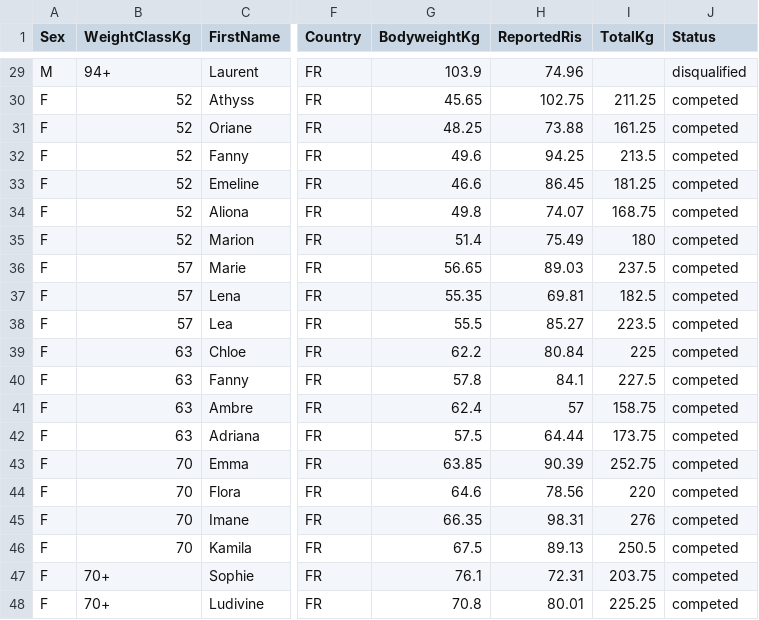
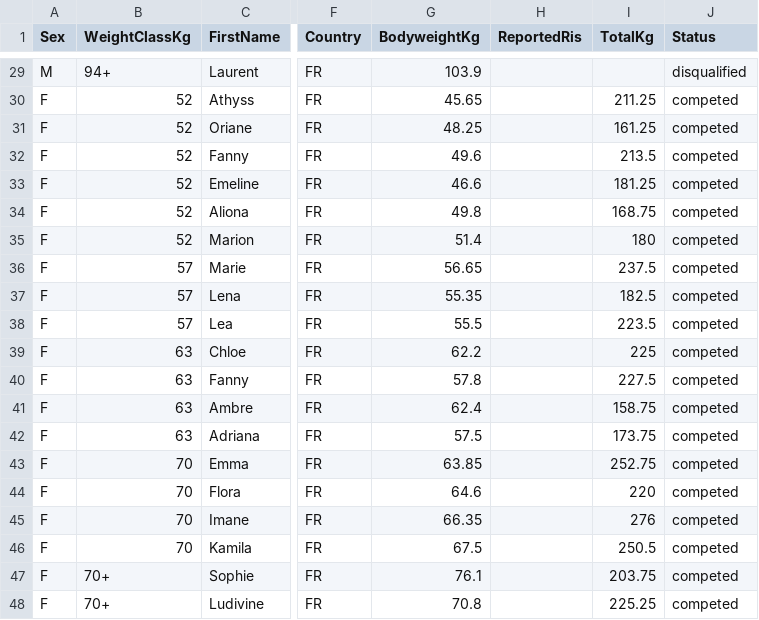
Before and after one commit to openstreetlifting/openstreetlifting, a CSV file: backend/data/competitions/fnsl/2026/fnsl-nouvelle-generation-2026/entries.csv, drawn as a sheet; only a part is shown, gaps mark what is left out; the diff covers the shown part only; the diff names each change by its address in the sheet, - before the commit and + after, or states it on an @@ line.

```diff
--- a/backend/data/competitions/fnsl/2026/fnsl-nouvelle-generation-2026/entries.csv
+++ b/backend/data/competitions/fnsl/2026/fnsl-nouvelle-generation-2026/entries.csv
-H29 (ReportedRis): 74.96
+H29 (ReportedRis): (empty)
-H30 (ReportedRis): 102.75
+H30 (ReportedRis): (empty)
-H31 (ReportedRis): 73.88
+H31 (ReportedRis): (empty)
-H32 (ReportedRis): 94.25
+H32 (ReportedRis): (empty)
-H33 (ReportedRis): 86.45
+H33 (ReportedRis): (empty)
-H34 (ReportedRis): 74.07
+H34 (ReportedRis): (empty)
-H35 (ReportedRis): 75.49
+H35 (ReportedRis): (empty)
-H36 (ReportedRis): 89.03
+H36 (ReportedRis): (empty)
-H37 (ReportedRis): 69.81
+H37 (ReportedRis): (empty)
-H38 (ReportedRis): 85.27
+H38 (ReportedRis): (empty)
-H39 (ReportedRis): 80.84
+H39 (ReportedRis): (empty)
-H40 (ReportedRis): 84.1
+H40 (ReportedRis): (empty)
-H41 (ReportedRis): 57
+H41 (ReportedRis): (empty)
-H42 (ReportedRis): 64.44
+H42 (ReportedRis): (empty)
-H43 (ReportedRis): 90.39
+H43 (ReportedRis): (empty)
-H44 (ReportedRis): 78.56
+H44 (ReportedRis): (empty)
-H45 (ReportedRis): 98.31
+H45 (ReportedRis): (empty)
-H46 (ReportedRis): 89.13
+H46 (ReportedRis): (empty)
-H47 (ReportedRis): 72.31
+H47 (ReportedRis): (empty)
-H48 (ReportedRis): 80.01
+H48 (ReportedRis): (empty)
```
Also changed, not shown: 27 edited cells elsewhere in this file.
